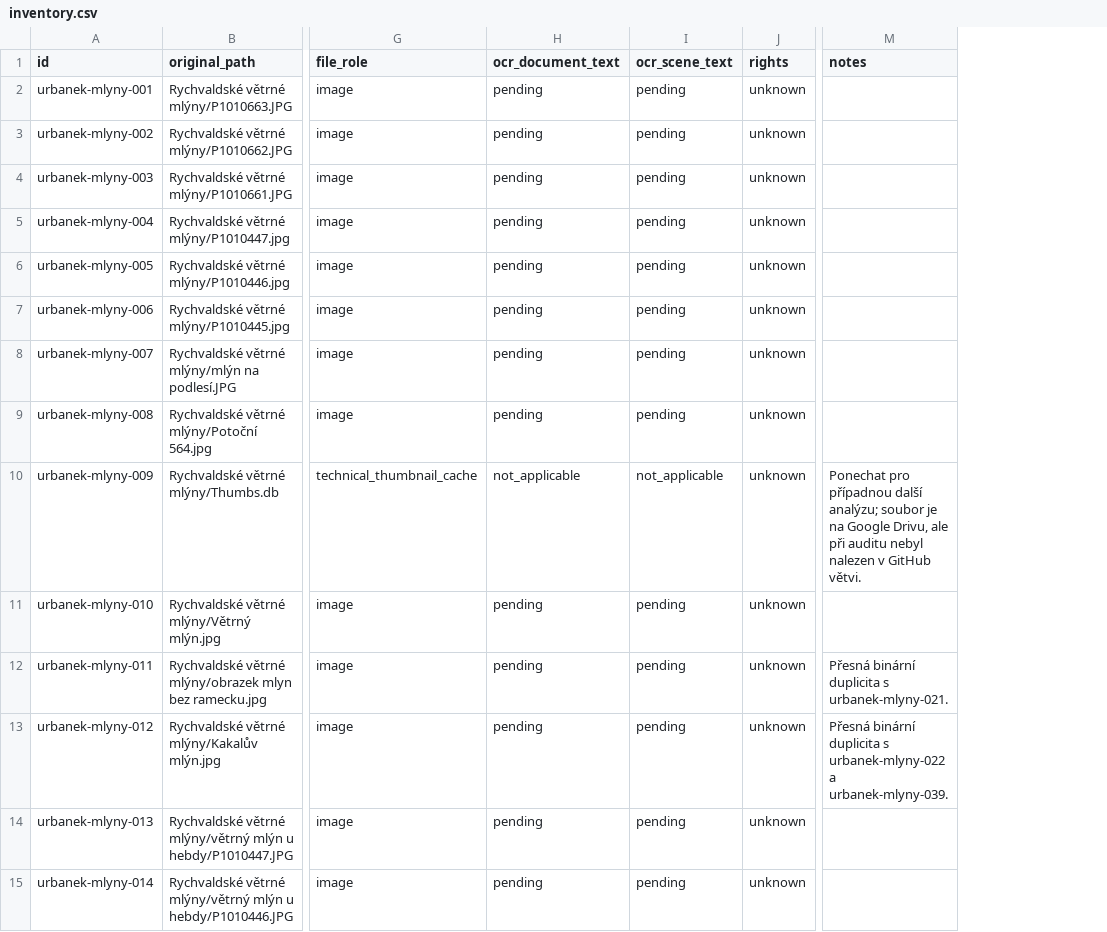
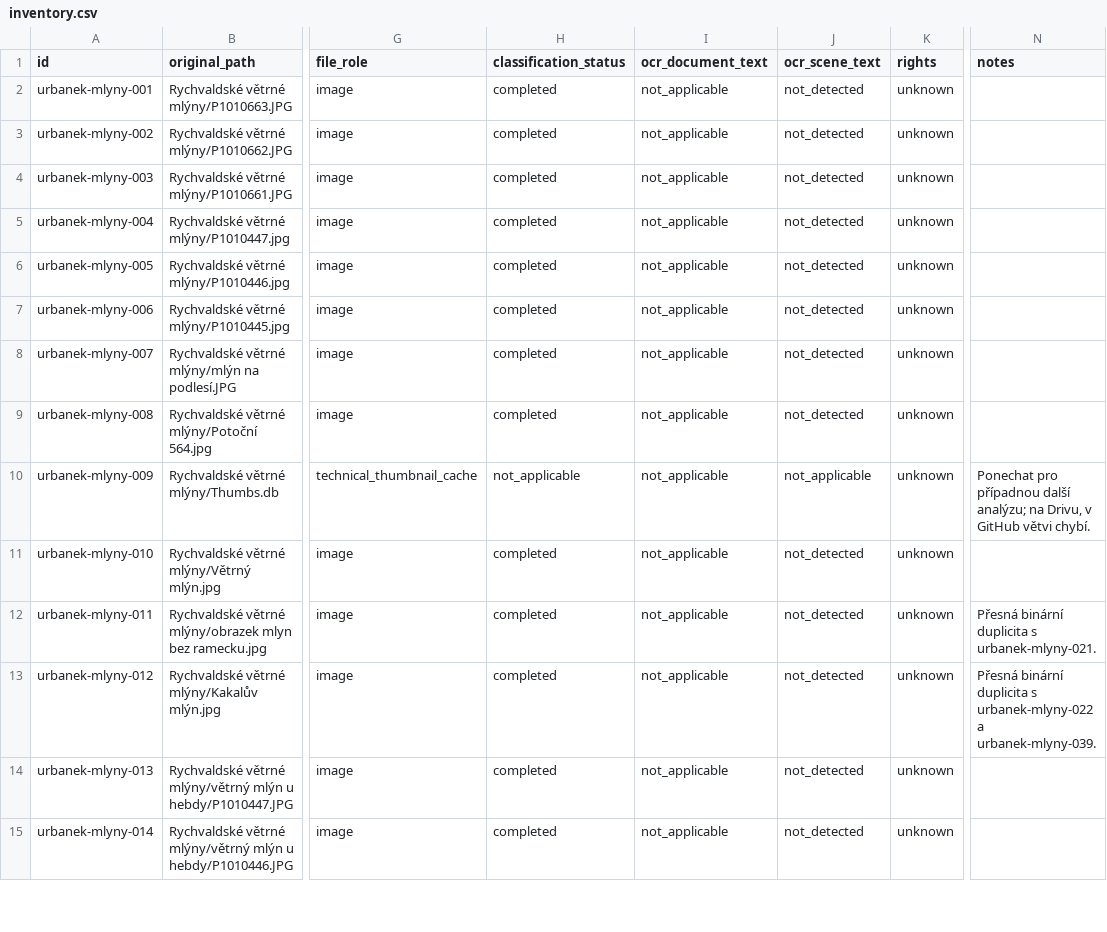
Before and after one commit to triuk/rychvald-zajimava-mista, a CSV file: research/urbanek-archive/inventory.csv, drawn as a sheet; only a part is shown, gaps mark what is left out; addresses are those after the commit; the diff covers the shown part only; the diff names each change by its address in the sheet, - before the commit and + after, or states it on an @@ line.

Commit message:
Complete windmill classification inventory

```diff
--- a/research/urbanek-archive/inventory.csv
+++ b/research/urbanek-archive/inventory.csv
+column H (classification_status), rows 2-15: completed | completed | completed | completed | completed | completed | completed | completed | not_applicable | completed | completed | completed | completed | completed
-I2:I9 (ocr_document_text): pending
+I2:I9 (ocr_document_text): not_applicable
-J2:J9 (ocr_scene_text): pending
+J2:J9 (ocr_scene_text): not_detected
-N10 (notes): …další analýzu; soubor je na Google Drivu, ale při auditu nebyl nalezen v GitHub větvi.
+N10 (notes): …další analýzu; na Drivu, v GitHub větvi chybí.
-I11:I15 (ocr_document_text): pending
+I11:I15 (ocr_document_text): not_applicable
-J11:J15 (ocr_scene_text): pending
+J11:J15 (ocr_scene_text): not_detected
```
Also changed, not shown: 49 edited cells elsewhere in this file.
